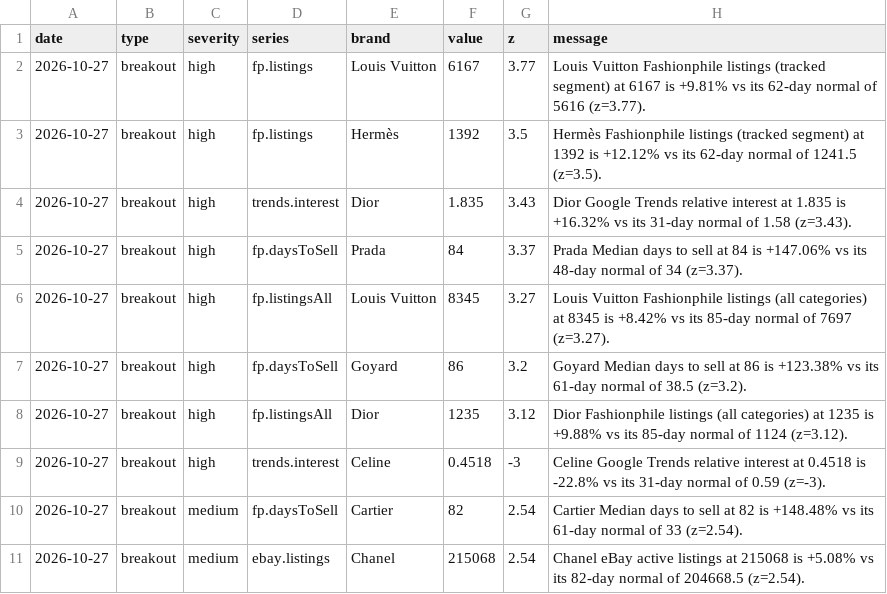
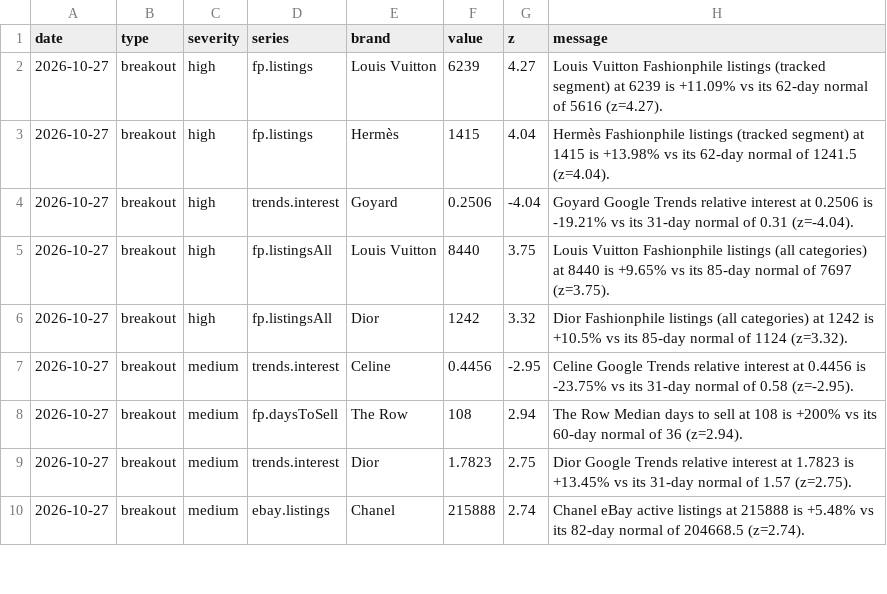
Before and after one commit to elibarzvi/demand-desk, a CSV file: data/exports/alerts.csv, drawn as a sheet; only a part is shown; the diff covers the shown part only.

```diff
--- a/data/exports/alerts.csv
+++ b/data/exports/alerts.csv
@@ -1,11 +1,10 @@
 date,type,severity,series,brand,value,z,message
-2026-10-27,breakout,high,fp.listings,Louis Vuitton,6167,3.77,Louis Vuitton Fashionphile listings (tracked segment) at 6167 is +9.81% vs its 62-day normal of 5616 (z=3.77).
-2026-10-27,breakout,high,fp.listings,Hermès,1392,3.5,Hermès Fashionphile listings (tracked segment) at 1392 is +12.12% vs its 62-day normal of 1241.5 (z=3.5).
-2026-10-27,breakout,high,trends.interest,Dior,1.835,3.43,Dior Google Trends relative interest at 1.835 is +16.32% vs its 31-day normal of 1.58 (z=3.43).
-2026-10-27,breakout,high,fp.daysToSell,Prada,84,3.37,Prada Median days to sell at 84 is +147.06% vs its 48-day normal of 34 (z=3.37).
-2026-10-27,breakout,high,fp.listingsAll,Louis Vuitton,8345,3.27,Louis Vuitton Fashionphile listings (all categories) at 8345 is +8.42% vs its 85-day normal of 7697 (z=3.27).
-2026-10-27,breakout,high,fp.daysToSell,Goyard,86,3.2,Goyard Median days to sell at 86 is +123.38% vs its 61-day normal of 38.5 (z=3.2).
-2026-10-27,breakout,high,fp.listingsAll,Dior,1235,3.12,Dior Fashionphile listings (all categories) at 1235 is +9.88% vs its 85-day normal of 1124 (z=3.12).
-2026-10-27,breakout,high,trends.interest,Celine,0.4518,-3,Celine Google Trends relative interest at 0.4518 is -22.8% vs its 31-day normal of 0.59 (z=-3).
-2026-10-27,breakout,medium,fp.daysToSell,Cartier,82,2.54,Cartier Median days to sell at 82 is +148.48% vs its 61-day normal of 33 (z=2.54).
-2026-10-27,breakout,medium,ebay.listings,Chanel,215068,2.54,Chanel eBay active listings at 215068 is +5.08% vs its 82-day normal of 204668.5 (z=2.54).
+2026-10-27,breakout,high,fp.listings,Louis Vuitton,6239,4.27,Louis Vuitton Fashionphile listings (tracked segment) at 6239 is +11.09% vs its 62-day normal of 5616 (z=4.27).
+2026-10-27,breakout,high,fp.listings,Hermès,1415,4.04,Hermès Fashionphile listings (tracked segment) at 1415 is +13.98% vs its 62-day normal of 1241.5 (z=4.04).
+2026-10-27,breakout,high,trends.interest,Goyard,0.2506,-4.04,Goyard Google Trends relative interest at 0.2506 is -19.21% vs its 31-day normal of 0.31 (z=-4.04).
+2026-10-27,breakout,high,fp.listingsAll,Louis Vuitton,8440,3.75,Louis Vuitton Fashionphile listings (all categories) at 8440 is +9.65% vs its 85-day normal of 7697 (z=3.75).
+2026-10-27,breakout,high,fp.listingsAll,Dior,1242,3.32,Dior Fashionphile listings (all categories) at 1242 is +10.5% vs its 85-day normal of 1124 (z=3.32).
+2026-10-27,breakout,medium,trends.interest,Celine,0.4456,-2.95,Celine Google Trends relative interest at 0.4456 is -23.75% vs its 31-day normal of 0.58 (z=-2.95).
+2026-10-27,breakout,medium,fp.daysToSell,The Row,108,2.94,The Row Median days to sell at 108 is +200% vs its 60-day normal of 36 (z=2.94).
+2026-10-27,breakout,medium,trends.interest,Dior,1.7823,2.75,Dior Google Trends relative interest at 1.7823 is +13.45% vs its 31-day normal of 1.57 (z=2.75).
+2026-10-27,breakout,medium,ebay.listings,Chanel,215888,2.74,Chanel eBay active listings at 215888 is +5.48% vs its 82-day normal of 204668.5 (z=2.74).
```
Also changed, not shown: 10 added rows and 39 edited cells elsewhere in this file, data/exports/fp-sell-through.csv, data/exports/google-trends.csv, 17 other files.
